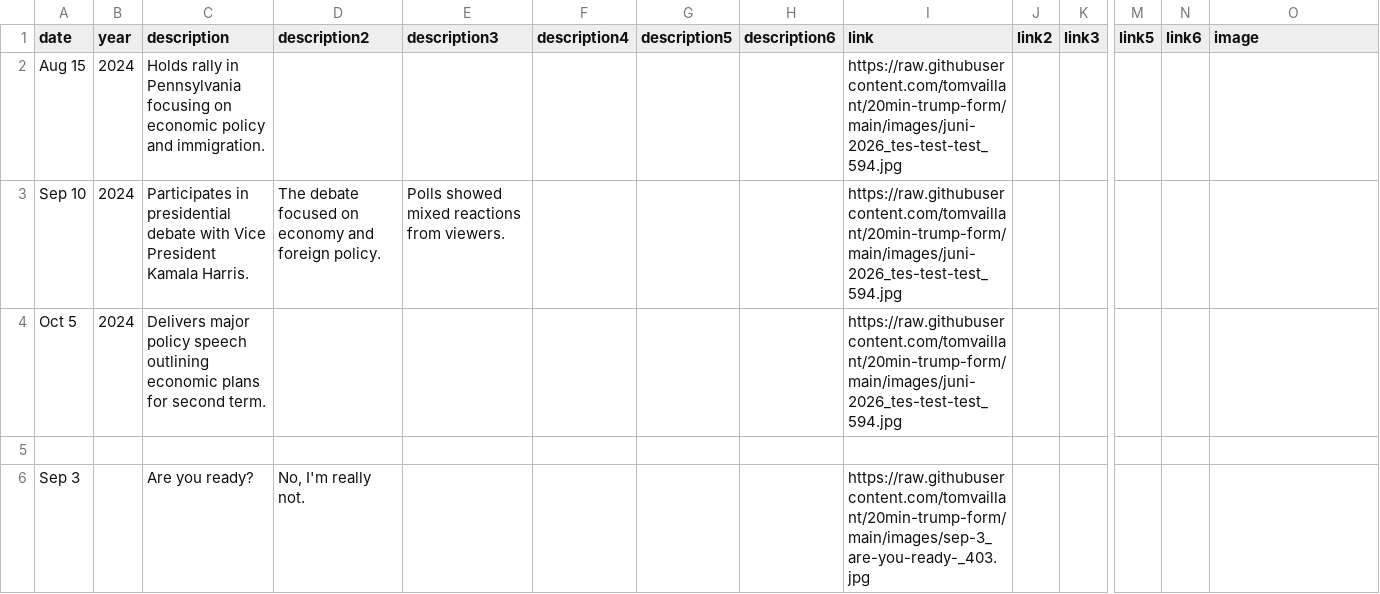
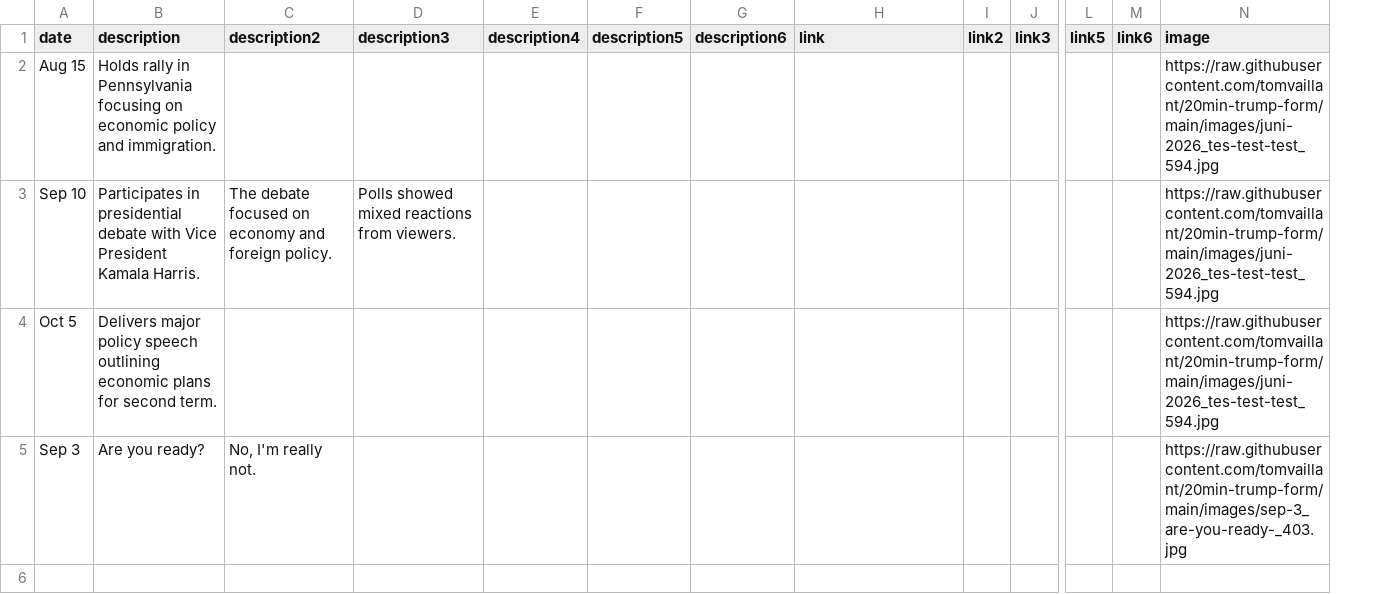
Before and after one commit to tomvaillant/20min-trump-form, a CSV file: timeline-data.csv, drawn as a sheet; only a part is shown, gaps mark what is left out; removed rows and columns are numbered as before the commit, all else as after; rows hold the shown columns only; the diff names each change by its address in the sheet, - before the commit and + after, or states it on an @@ line.

Commit message:
csv fix

```diff
--- a/timeline-data.csv
+++ b/timeline-data.csv
-column B (year), rows 2-4: all 2024
-H2:H4 (link): https://raw.githubusercontent.com/tomvaillant/20min-trump-form/main/images/juni-2026_tes-test-test_594.jpg
+H2:H4 (link): (empty)
-N2:N4 (image): (empty)
+N2:N4 (image): https://raw.githubusercontent.com/tomvaillant/20min-trump-form/main/images/juni-2026_tes-test-test_594.jpg
-row 5: (empty)
-H5 (link): https://raw.githubusercontent.com/tomvaillant/20min-trump-form/main/images/sep-3_are-you-ready-_403.jpg
+H5 (link): (empty)
-N5 (image): (empty)
+N5 (image): https://raw.githubusercontent.com/tomvaillant/20min-trump-form/main/images/sep-3_are-you-ready-_403.jpg
```
